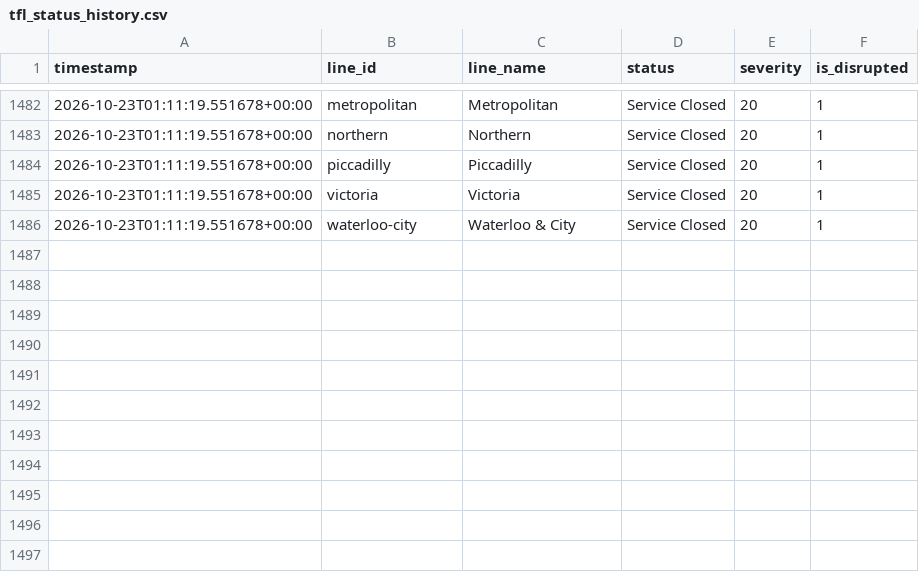
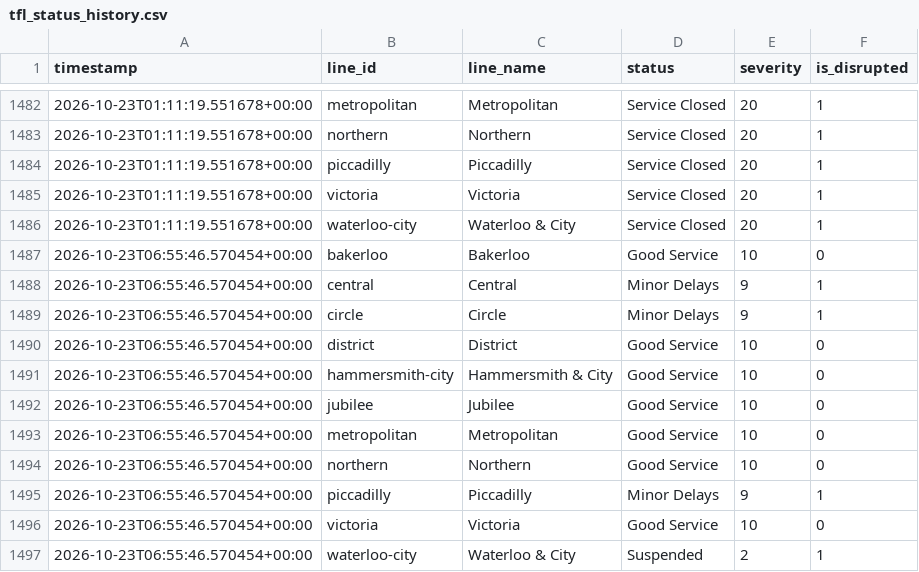
Before and after one commit to MFaisal077/TFL-Analaysis-Project, a CSV file: data/tfl_status_history.csv, drawn as a sheet; only a part is shown, gaps mark what is left out; the diff names each change by its address in the sheet, - before the commit and + after, or states it on an @@ line.

```diff
--- a/data/tfl_status_history.csv
+++ b/data/tfl_status_history.csv
+row 1487: 2026-10-23T06:55:46.570454+00:00 | bakerloo | Bakerloo | Good Service | 10 | 0
+row 1488: 2026-10-23T06:55:46.570454+00:00 | central | Central | Minor Delays | 9 | 1
+row 1489: 2026-10-23T06:55:46.570454+00:00 | circle | Circle | Minor Delays | 9 | 1
+row 1490: 2026-10-23T06:55:46.570454+00:00 | district | District | Good Service | 10 | 0
+row 1491: 2026-10-23T06:55:46.570454+00:00 | hammersmith-city | Hammersmith & City | Good Service | 10 | 0
+row 1492: 2026-10-23T06:55:46.570454+00:00 | jubilee | Jubilee | Good Service | 10 | 0
+row 1493: 2026-10-23T06:55:46.570454+00:00 | metropolitan | Metropolitan | Good Service | 10 | 0
+row 1494: 2026-10-23T06:55:46.570454+00:00 | northern | Northern | Good Service | 10 | 0
+row 1495: 2026-10-23T06:55:46.570454+00:00 | piccadilly | Piccadilly | Minor Delays | 9 | 1
+row 1496: 2026-10-23T06:55:46.570454+00:00 | victoria | Victoria | Good Service | 10 | 0
+row 1497: 2026-10-23T06:55:46.570454+00:00 | waterloo-city | Waterloo & City | Suspended | 2 | 1
```
Also changed, not shown: 1 other file.
